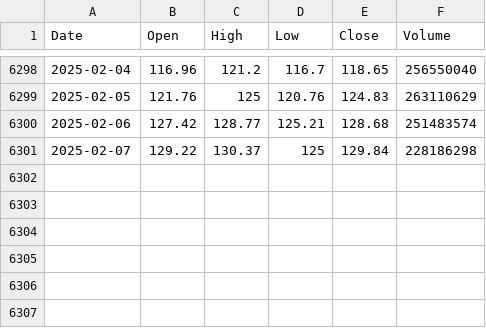
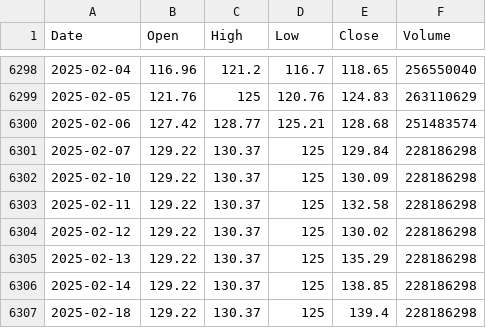
Before and after one commit to ancabero/ForecastingNVIDIA, a CSV file: nvda_us_d.csv, drawn as a sheet; only a part is shown, gaps mark what is left out; the diff names each change by its address in the sheet, - before the commit and + after, or states it on an @@ line.

Commit message:
Add files via upload

```diff
--- a/nvda_us_d.csv
+++ b/nvda_us_d.csv
+row 6302: 2025-02-10 | 129.22 | 130.37 | 125 | 130.09 | 228186298
+row 6303: 2025-02-11 | 129.22 | 130.37 | 125 | 132.58 | 228186298
+row 6304: 2025-02-12 | 129.22 | 130.37 | 125 | 130.02 | 228186298
+row 6305: 2025-02-13 | 129.22 | 130.37 | 125 | 135.29 | 228186298
+row 6306: 2025-02-14 | 129.22 | 130.37 | 125 | 138.85 | 228186298
+row 6307: 2025-02-18 | 129.22 | 130.37 | 125 | 139.4 | 228186298
```
